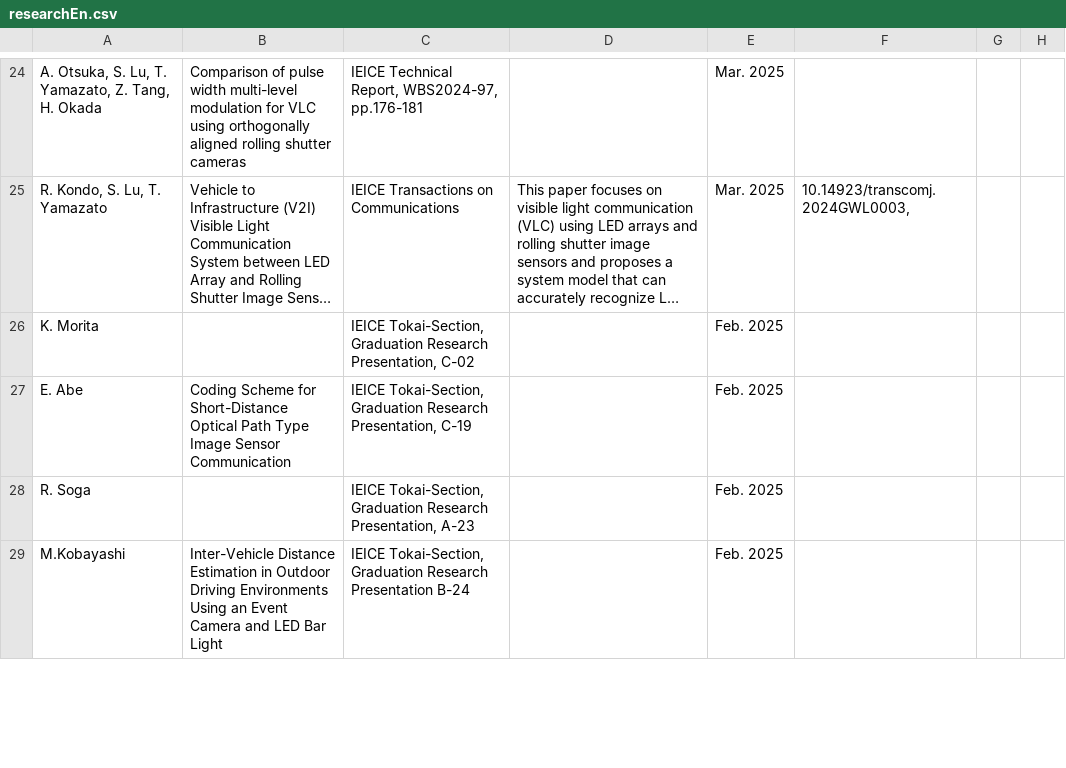
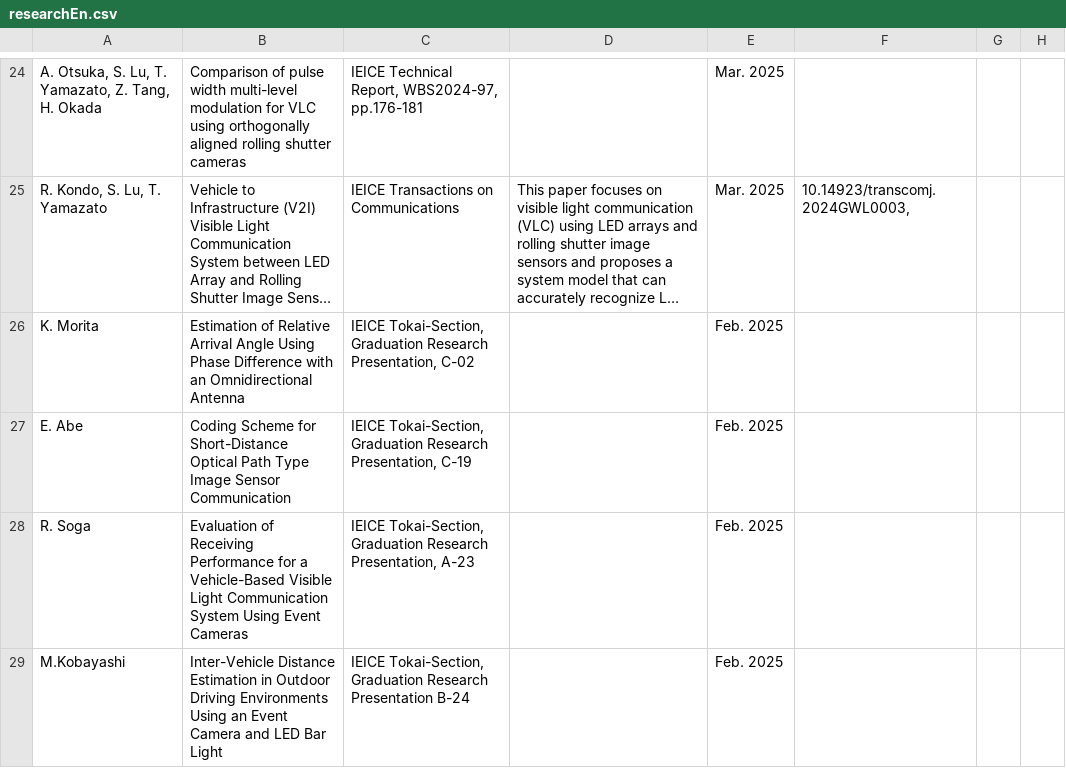
Before and after one commit to Nagoya-Univ-Yamazato-Lab/NUYL-homepage, a CSV file: src/pages/research/data/researchEn.csv, drawn as a sheet; only a part is shown, gaps mark what is left out; long unchanged cells end in …; the diff covers the shown part only; the diff names each change by its address in the sheet, - before the commit and + after, or states it on an @@ line.

```diff
--- a/src/pages/research/data/researchEn.csv
+++ b/src/pages/research/data/researchEn.csv
-B26: (empty)
+B26: Estimation of Relative Arrival Angle Using Phase Difference with an Omnidirectional Antenna
-B28: (empty)
+B28: Evaluation of Receiving Performance for a Vehicle-Based Visible Light Communication System Using Event Cameras
```
Also changed, not shown: 2 added rows, 2 removed rows and 2 edited cells elsewhere in this file.
